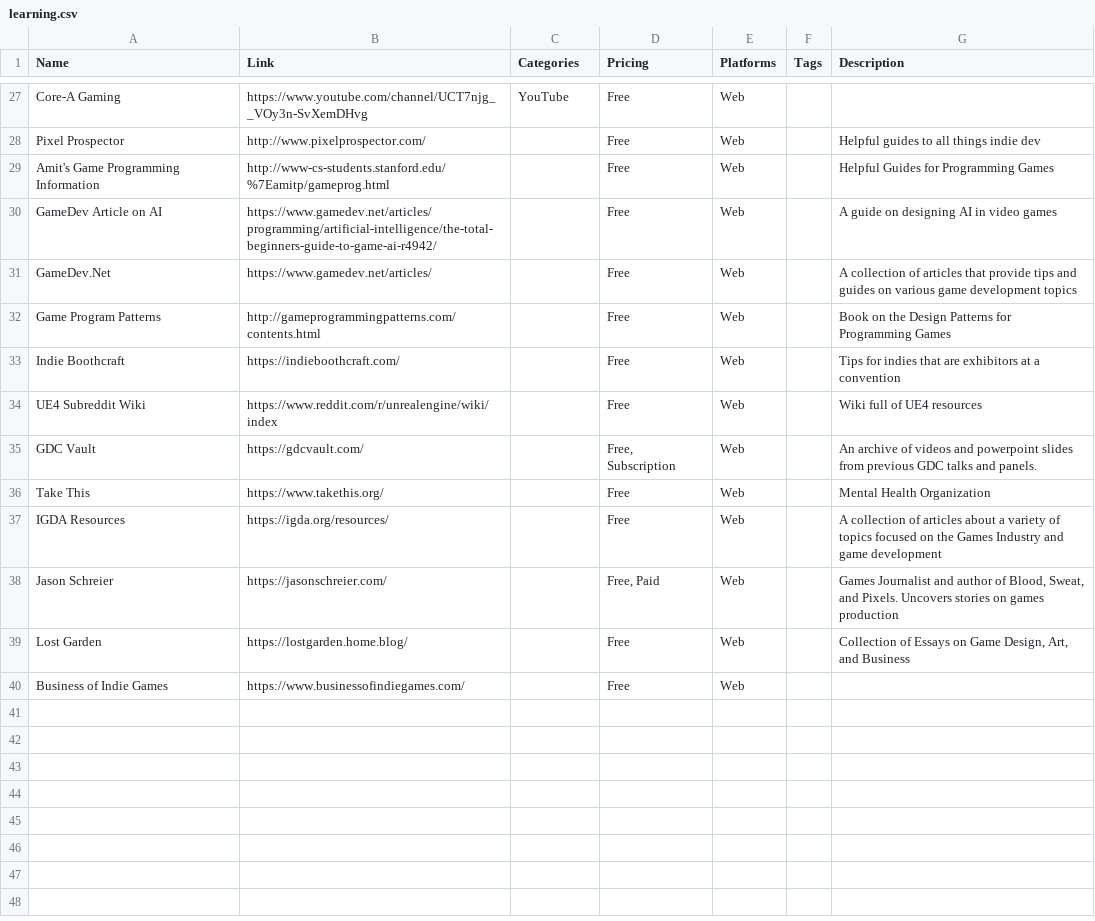
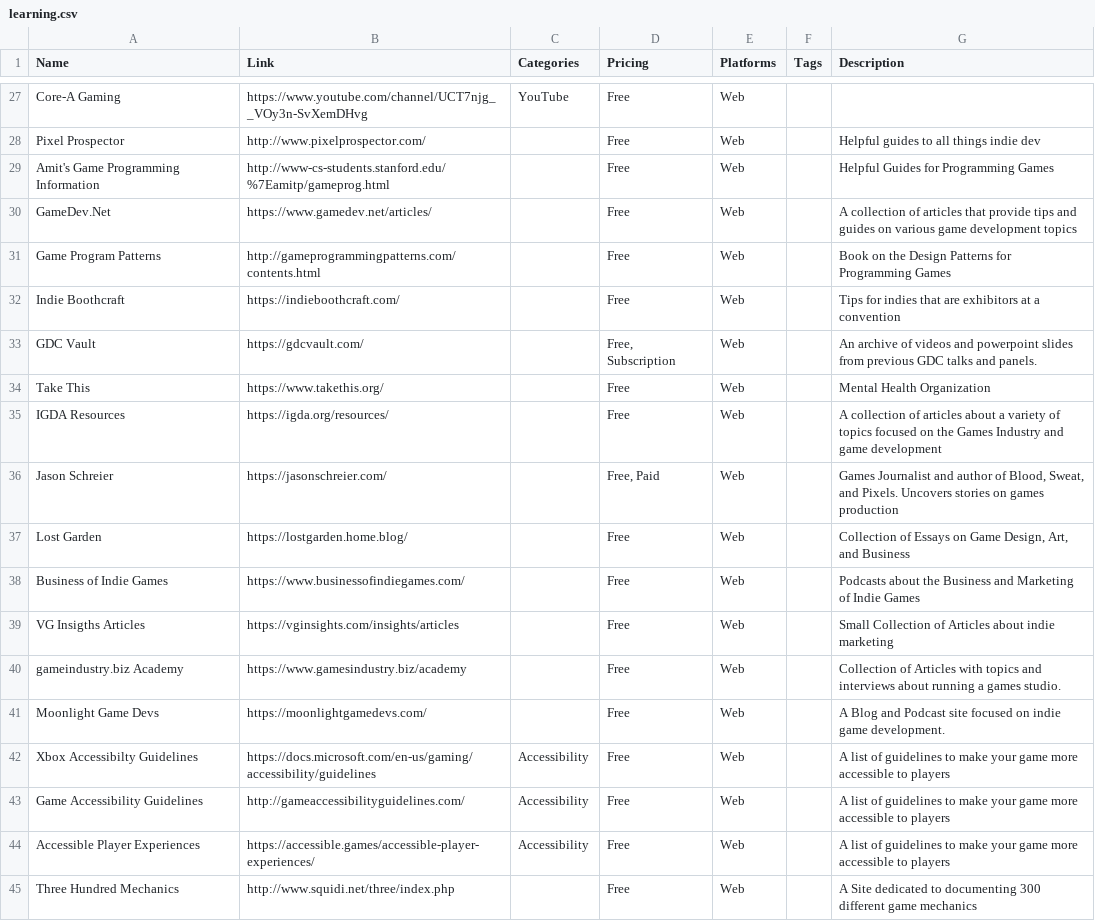
Before and after one commit to jackmelcher/gamedevelop.io, a CSV file: csv/learning.csv, drawn as a sheet; only a part is shown, gaps mark what is left out.

Commit message:
Various updates to the resource database and guides.

```diff
--- a/csv/learning.csv
+++ b/csv/learning.csv
@@ -29,3 +29,2 @@ Pixel Prospector,http://www.pixelprospector.com/,,Free,Web,,Helpful guides to al
 Amit's Game Programming Information,http://www-cs-students.stanford.edu/%7Eamitp/gameprog.html,,Free,Web,,Helpful Guides for Programming Games
-GameDev Article on AI,https://www.gamedev.net/articles/programming/artificial-intelligence/the-total-beginners-guide-to-game-ai-r4942/,,Free,Web,,A guide on designing AI in video games
 GameDev.Net,https://www.gamedev.net/articles/,,Free,Web,,A collection of articles that provide tips and guides on various game development topics
@@ -33,3 +32,2 @@ Game Program Patterns,http://gameprogrammingpatterns.com/contents.html,,Free,Web
 Indie Boothcraft,https://indieboothcraft.com/,,Free,Web,,Tips for indies that are exhibitors at a convention
-UE4 Subreddit Wiki,https://www.reddit.com/r/unrealengine/wiki/index,,Free,Web,,Wiki full of UE4 resources
 GDC Vault,https://gdcvault.com/,,"Free, Subscription",Web,,An archive of videos and powerpoint slides from previous GDC talks and panels.
@@ -39,2 +37,9 @@ Jason Schreier,https://jasonschreier.com/,,"Free, Paid",Web,,"Games Journalist a
 Lost Garden,https://lostgarden.home.blog/,,Free,Web,,"Collection of Essays on Game Design, Art, and Business"
-"Business of Indie Games ",https://www.businessofindiegames.com/,"",Free,Web,"",""
+"Business of Indie Games ",https://www.businessofindiegames.com/,,Free,Web,,Podcasts about the Business and Marketing of Indie Games
+VG Insigths Articles,https://vginsights.com/insights/articles,,Free,Web,,Small Collection of Articles about indie marketing
+gameindustry.biz Academy,https://www.gamesindustry.biz/academy,,Free,Web,,Collection of Articles with topics and interviews about running a games studio.
+Moonlight Game Devs,https://moonlightgamedevs.com/,,Free,Web,,A Blog and Podcast site focused on indie game development.
+Xbox Accessibilty Guidelines,https://docs.microsoft.com/en-us/gaming/accessibility/guidelines,Accessibility,Free,Web,,A list of guidelines to make your game more accessible to players
+Game Accessibility Guidelines,http://gameaccessibilityguidelines.com/,Accessibility,Free,Web,,A list of guidelines to make your game more accessible to players
+Accessible Player Experiences,https://accessible.games/accessible-player-experiences/,Accessibility,Free,Web,,A list of guidelines to make your game more accessible to players
+Three Hundred Mechanics,http://www.squidi.net/three/index.php,"",Free,Web,"",A Site dedicated to documenting 300 different game mechanics
```
Also changed, not shown: csv/assets.csv, csv/business.csv, 46 other files.
